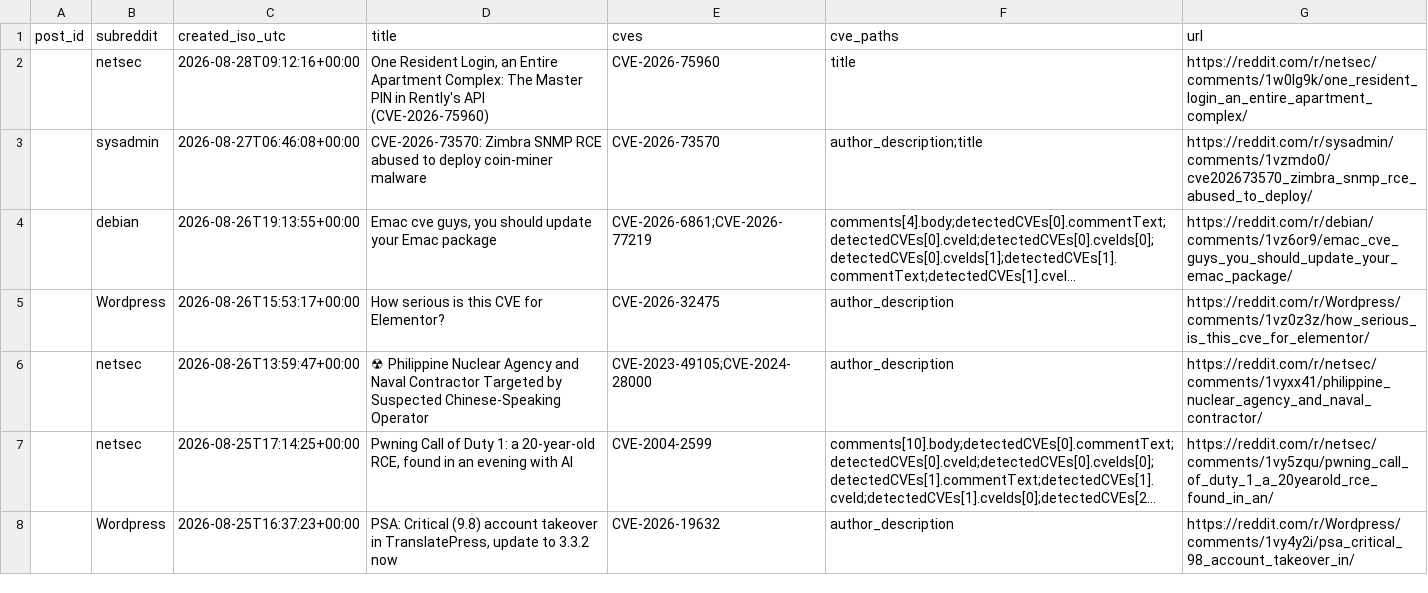
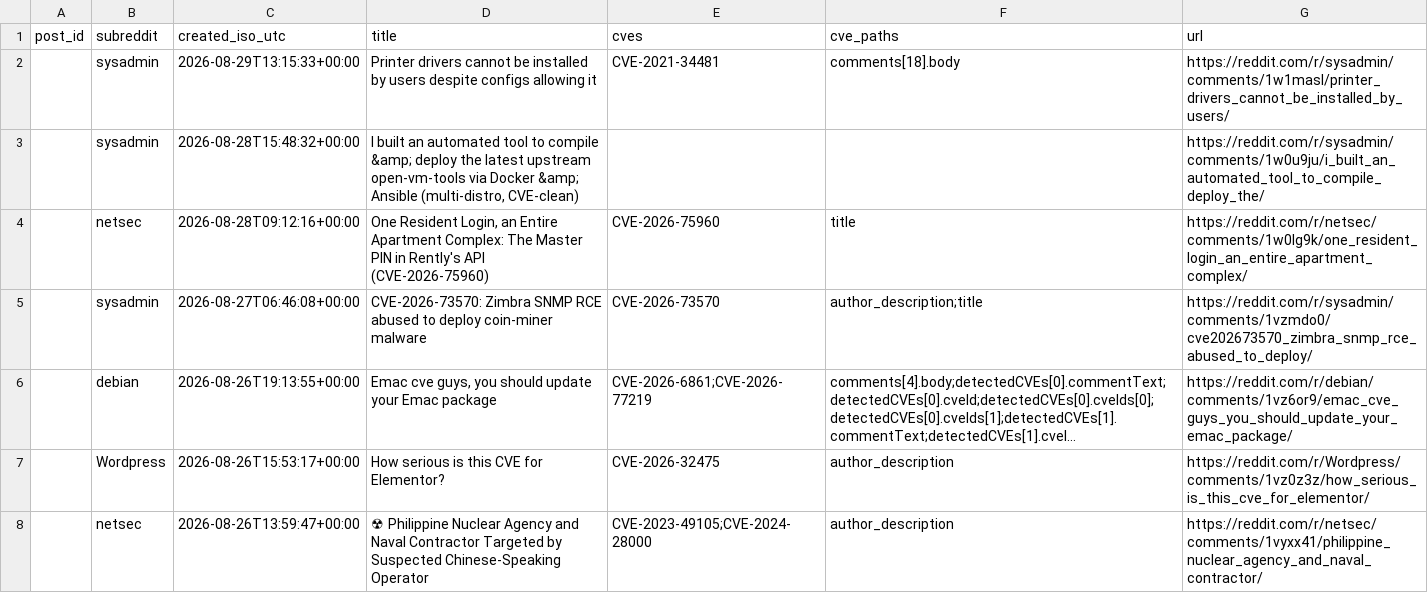
Before and after one commit to therohantilwani/Reddit_CVE_detection, a CSV file: data/reddit_cve_key_audit.csv, drawn as a sheet; only a part is shown; the shorter side is filled out with more unchanged rows; long unchanged cells end in …; the diff names each change by its address in the sheet, - before the commit and + after, or states it on an @@ line.

```diff
--- a/data/reddit_cve_key_audit.csv
+++ b/data/reddit_cve_key_audit.csv
+row 2:  | sysadmin | 2026-08-29T13:15:33+00:00 | Printer drivers cannot be installed by users despite configs allowing it | CVE-2021-34481 | comments[18].body | https://reddit.com/r/sysadmin/comments/1w1masl/printer_drivers_cannot_be_installed_by_users/
+row 3:  | sysadmin | 2026-08-28T15:48:32+00:00 | I built an automated tool to compile &amp; deploy the latest upstream open-vm-tools via Docker &amp; Ansible (multi-distro, CVE-clean) |  |  | https://reddit.com/r/sysadmin/comments/1w0u9ju/i_built_an_automated_tool_to_compile_deploy_the/
```
Also changed, not shown: data/cve_lead_time.csv, data/cve_summary.csv, 3 other files.
